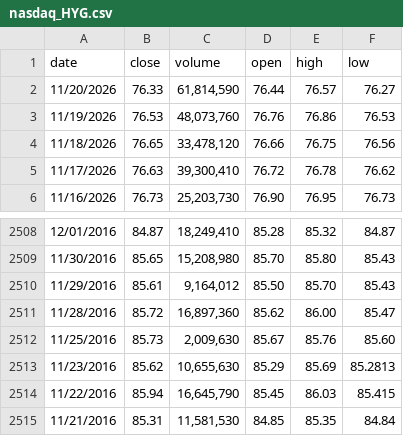
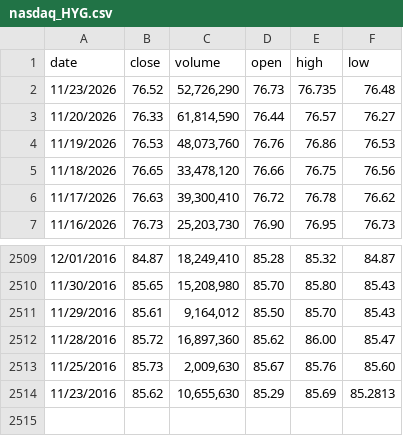
Before and after one commit to Wangxian111/usstockcrash, a CSV file: data/raw/nasdaq_HYG.csv, drawn as a sheet; only a part is shown, gaps mark what is left out.

```diff
--- a/data/raw/nasdaq_HYG.csv
+++ b/data/raw/nasdaq_HYG.csv
@@ -1,2 +1,3 @@
 date,close,volume,open,high,low
+11/23/2026,76.52,"52,726,290",76.73,76.735,76.48
 11/20/2026,76.33,"61,814,590",76.44,76.57,76.27
@@ -2513,3 +2514 @@ date,close,volume,open,high,low
 11/23/2016,85.62,"10,655,630",85.29,85.69,85.2813
-11/22/2016,85.94,"16,645,790",85.45,86.03,85.415
-11/21/2016,85.31,"11,581,530",84.85,85.35,84.84
```
Also changed, not shown: data/backtest_score_daily.csv, data/raw/cboe_VIX.csv, 16 other files.
